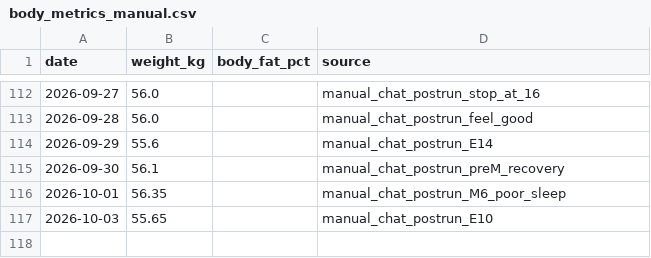
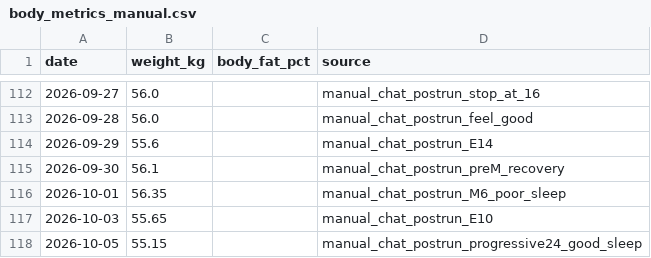
Before and after one commit to xiadasy/site-training-panel, a CSV file: data/body/body_metrics_manual.csv, drawn as a sheet; only a part is shown, gaps mark what is left out.

```diff
--- a/data/body/body_metrics_manual.csv
+++ b/data/body/body_metrics_manual.csv
@@ -117 +117,2 @@ date,weight_kg,body_fat_pct,source
 2026-10-03,55.65,,manual_chat_postrun_E10
+2026-10-05,55.15,,manual_chat_postrun_progressive24_good_sleep
```
Also changed, not shown: data/shoes/shoe_mileage.csv, data/shoes/shoe_summary.csv, 6 other files.
